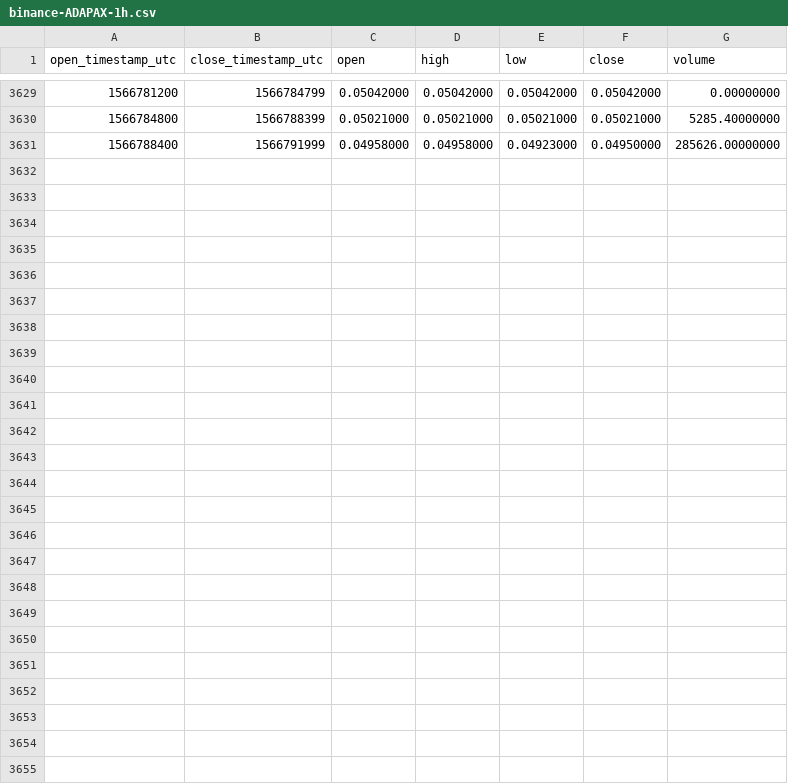
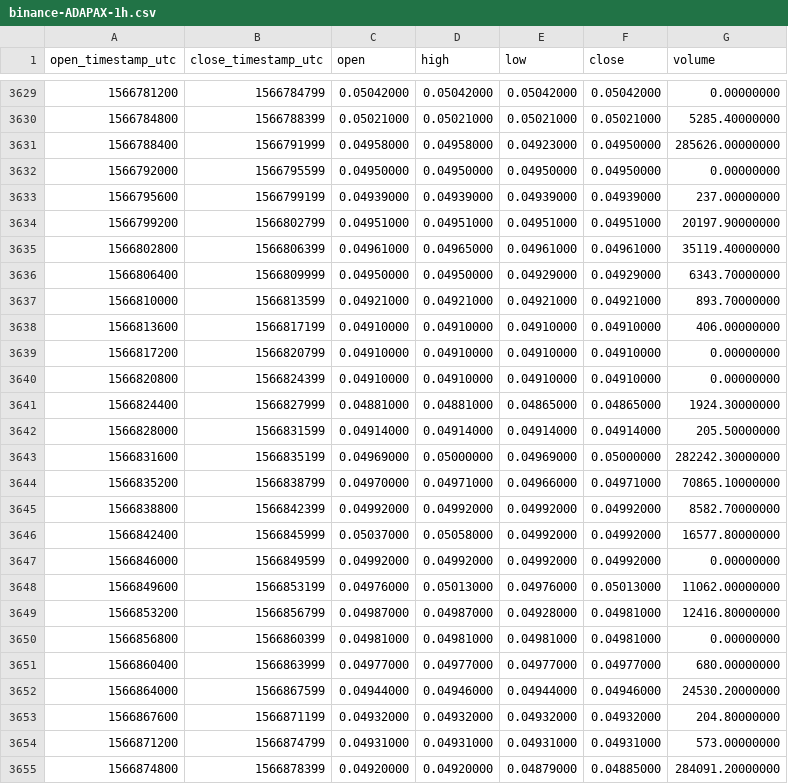
Before and after one commit to cryptobigbro/binance-ADAPAX, a CSV file: binance-ADAPAX-1h.csv, drawn as a sheet; only a part is shown, gaps mark what is left out.

Commit message:
Update OHLCV data.

```diff
--- a/binance-ADAPAX-1h.csv
+++ b/binance-ADAPAX-1h.csv
@@ -3631 +3631,25 @@ open_timestamp_utc,close_timestamp_utc,open,high,low,close,volume
 1566788400,1566791999,0.04958000,0.04958000,0.04923000,0.04950000,285626.00000000
+1566792000,1566795599,0.04950000,0.04950000,0.04950000,0.04950000,0.00000000
+1566795600,1566799199,0.04939000,0.04939000,0.04939000,0.04939000,237.00000000
+1566799200,1566802799,0.04951000,0.04951000,0.04951000,0.04951000,20197.90000000
+1566802800,1566806399,0.04961000,0.04965000,0.04961000,0.04961000,35119.40000000
+1566806400,1566809999,0.04950000,0.04950000,0.04929000,0.04929000,6343.70000000
+1566810000,1566813599,0.04921000,0.04921000,0.04921000,0.04921000,893.70000000
+1566813600,1566817199,0.04910000,0.04910000,0.04910000,0.04910000,406.00000000
+1566817200,1566820799,0.04910000,0.04910000,0.04910000,0.04910000,0.00000000
+1566820800,1566824399,0.04910000,0.04910000,0.04910000,0.04910000,0.00000000
+1566824400,1566827999,0.04881000,0.04881000,0.04865000,0.04865000,1924.30000000
+1566828000,1566831599,0.04914000,0.04914000,0.04914000,0.04914000,205.50000000
+1566831600,1566835199,0.04969000,0.05000000,0.04969000,0.05000000,282242.30000000
+1566835200,1566838799,0.04970000,0.04971000,0.04966000,0.04971000,70865.10000000
+1566838800,1566842399,0.04992000,0.04992000,0.04992000,0.04992000,8582.70000000
+1566842400,1566845999,0.05037000,0.05058000,0.04992000,0.04992000,16577.80000000
+1566846000,1566849599,0.04992000,0.04992000,0.04992000,0.04992000,0.00000000
+1566849600,1566853199,0.04976000,0.05013000,0.04976000,0.05013000,11062.00000000
+1566853200,1566856799,0.04987000,0.04987000,0.04928000,0.04981000,12416.80000000
+1566856800,1566860399,0.04981000,0.04981000,0.04981000,0.04981000,0.00000000
+1566860400,1566863999,0.04977000,0.04977000,0.04977000,0.04977000,680.00000000
+1566864000,1566867599,0.04944000,0.04946000,0.04944000,0.04946000,24530.20000000
+1566867600,1566871199,0.04932000,0.04932000,0.04932000,0.04932000,204.80000000
+1566871200,1566874799,0.04931000,0.04931000,0.04931000,0.04931000,573.00000000
+1566874800,1566878399,0.04920000,0.04920000,0.04879000,0.04885000,284091.20000000
```
Also changed, not shown: binance-ADAPAX-1d.csv.
